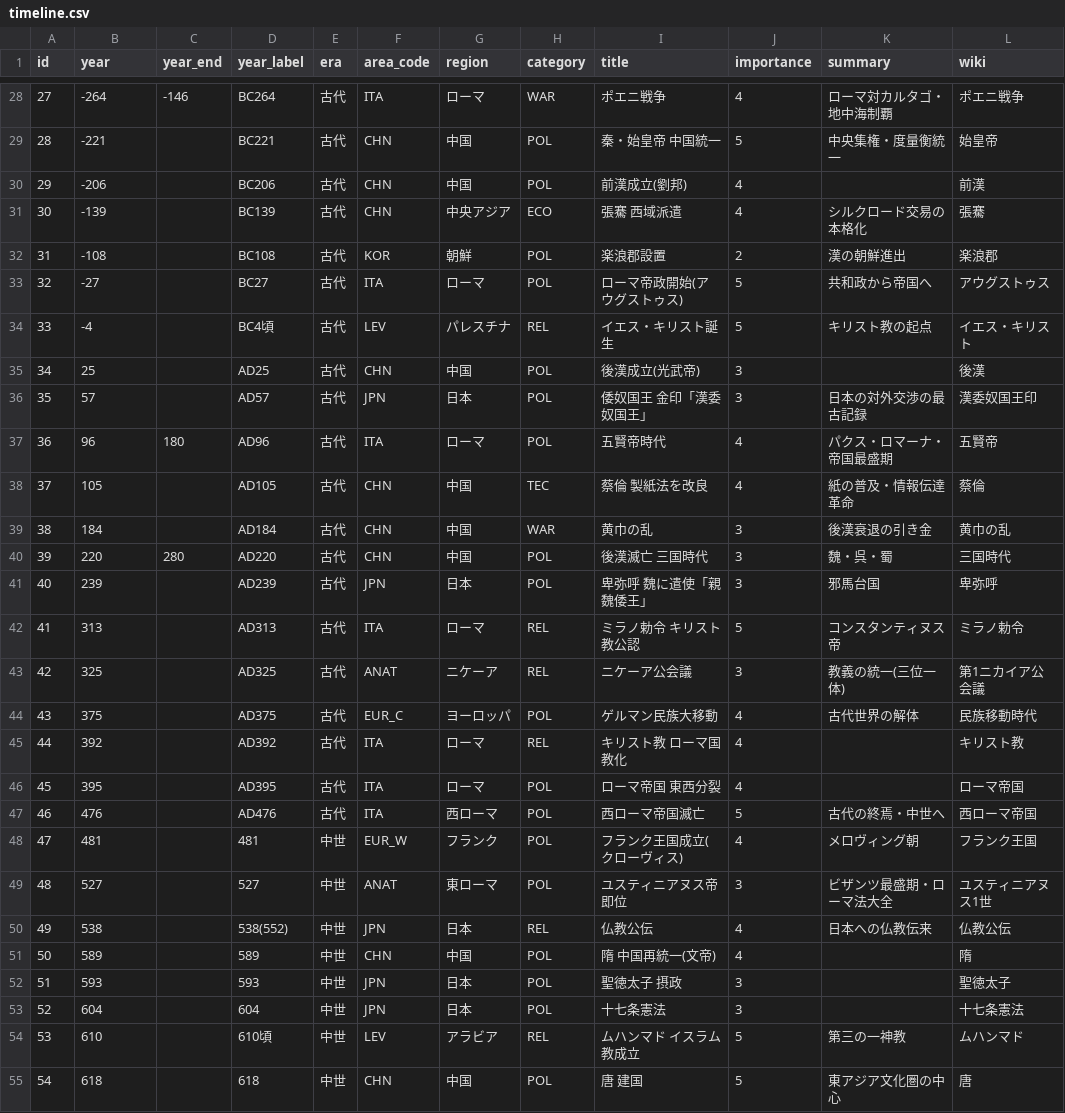
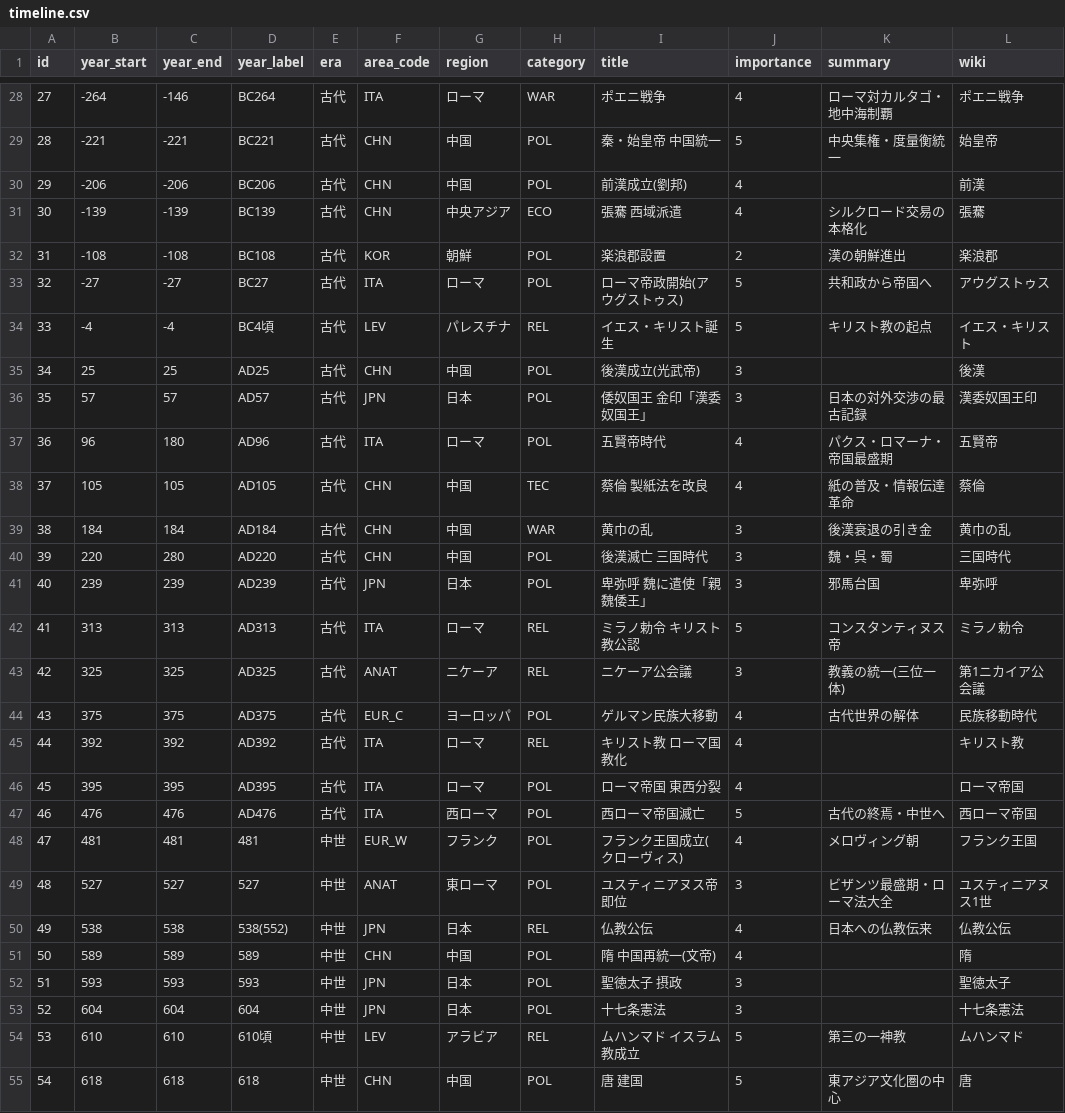
Before and after one commit to goodsun/historymap, a CSV file: timeline.csv, drawn as a sheet; only a part is shown, gaps mark what is left out; the diff covers the shown part only.

Commit message:
refactor: 年を開始/終了の対称スキーマに変更
- timeline.csv: year→year_start にリネーム、year_endを全行必須化（点イベントは開始と同値で補完145件）
- index.html: スパン判定を year_end>year_start に変更（点イベントは表示幅±winを維持）
- table.html: 年ソートを year_start 基準に
- README: スキーマ説明を更新

```diff
--- a/timeline.csv
+++ b/timeline.csv
@@ -1 +1 @@
-id,year,year_end,year_label,era,area_code,region,category,title,importance,summary,wiki
+id,year_start,year_end,year_label,era,area_code,region,category,title,importance,summary,wiki
@@ -28,28 +28,28 @@ id,year,year_end,year_label,era,area_code,region,category,title,importance,summa
 27,-264,-146,BC264,古代,ITA,ローマ,WAR,ポエニ戦争,4,ローマ対カルタゴ・地中海制覇,ポエニ戦争
-28,-221,,BC221,古代,CHN,中国,POL,秦・始皇帝 中国統一,5,中央集権・度量衡統一,始皇帝
-29,-206,,BC206,古代,CHN,中国,POL,前漢成立(劉邦),4,,前漢
-30,-139,,BC139,古代,CHN,中央アジア,ECO,張騫 西域派遣,4,シルクロード交易の本格化,張騫
-31,-108,,BC108,古代,KOR,朝鮮,POL,楽浪郡設置,2,漢の朝鮮進出,楽浪郡
-32,-27,,BC27,古代,ITA,ローマ,POL,ローマ帝政開始(アウグストゥス),5,共和政から帝国へ,アウグストゥス
-33,-4,,BC4頃,古代,LEV,パレスチナ,REL,イエス・キリスト誕生,5,キリスト教の起点,イエス・キリスト
-34,25,,AD25,古代,CHN,中国,POL,後漢成立(光武帝),3,,後漢
-35,57,,AD57,古代,JPN,日本,POL,倭奴国王 金印「漢委奴国王」,3,日本の対外交渉の最古記録,漢委奴国王印
+28,-221,-221,BC221,古代,CHN,中国,POL,秦・始皇帝 中国統一,5,中央集権・度量衡統一,始皇帝
+29,-206,-206,BC206,古代,CHN,中国,POL,前漢成立(劉邦),4,,前漢
+30,-139,-139,BC139,古代,CHN,中央アジア,ECO,張騫 西域派遣,4,シルクロード交易の本格化,張騫
+31,-108,-108,BC108,古代,KOR,朝鮮,POL,楽浪郡設置,2,漢の朝鮮進出,楽浪郡
+32,-27,-27,BC27,古代,ITA,ローマ,POL,ローマ帝政開始(アウグストゥス),5,共和政から帝国へ,アウグストゥス
+33,-4,-4,BC4頃,古代,LEV,パレスチナ,REL,イエス・キリスト誕生,5,キリスト教の起点,イエス・キリスト
+34,25,25,AD25,古代,CHN,中国,POL,後漢成立(光武帝),3,,後漢
+35,57,57,AD57,古代,JPN,日本,POL,倭奴国王 金印「漢委奴国王」,3,日本の対外交渉の最古記録,漢委奴国王印
 36,96,180,AD96,古代,ITA,ローマ,POL,五賢帝時代,4,パクス・ロマーナ・帝国最盛期,五賢帝
-37,105,,AD105,古代,CHN,中国,TEC,蔡倫 製紙法を改良,4,紙の普及・情報伝達革命,蔡倫
-38,184,,AD184,古代,CHN,中国,WAR,黄巾の乱,3,後漢衰退の引き金,黄巾の乱
+37,105,105,AD105,古代,CHN,中国,TEC,蔡倫 製紙法を改良,4,紙の普及・情報伝達革命,蔡倫
+38,184,184,AD184,古代,CHN,中国,WAR,黄巾の乱,3,後漢衰退の引き金,黄巾の乱
 39,220,280,AD220,古代,CHN,中国,POL,後漢滅亡 三国時代,3,魏・呉・蜀,三国時代
-40,239,,AD239,古代,JPN,日本,POL,卑弥呼 魏に遣使「親魏倭王」,3,邪馬台国,卑弥呼
-41,313,,AD313,古代,ITA,ローマ,REL,ミラノ勅令 キリスト教公認,5,コンスタンティヌス帝,ミラノ勅令
-42,325,,AD325,古代,ANAT,ニケーア,REL,ニケーア公会議,3,教義の統一(三位一体),第1ニカイア公会議
-43,375,,AD375,古代,EUR_C,ヨーロッパ,POL,ゲルマン民族大移動,4,古代世界の解体,民族移動時代
-44,392,,AD392,古代,ITA,ローマ,REL,キリスト教 ローマ国教化,4,,キリスト教
-45,395,,AD395,古代,ITA,ローマ,POL,ローマ帝国 東西分裂,4,,ローマ帝国
-46,476,,AD476,古代,ITA,西ローマ,POL,西ローマ帝国滅亡,5,古代の終焉・中世へ,西ローマ帝国
-47,481,,481,中世,EUR_W,フランク,POL,フランク王国成立(クローヴィス),4,メロヴィング朝,フランク王国
-48,527,,527,中世,ANAT,東ローマ,POL,ユスティニアヌス帝即位,3,ビザンツ最盛期・ローマ法大全,ユスティニアヌス1世
-49,538,,538(552),中世,JPN,日本,REL,仏教公伝,4,日本への仏教伝来,仏教公伝
-50,589,,589,中世,CHN,中国,POL,隋 中国再統一(文帝),4,,隋
-51,593,,593,中世,JPN,日本,POL,聖徳太子 摂政,3,,聖徳太子
-52,604,,604,中世,JPN,日本,POL,十七条憲法,3,,十七条憲法
-53,610,,610頃,中世,LEV,アラビア,REL,ムハンマド イスラム教成立,5,第三の一神教,ムハンマド
-54,618,,618,中世,CHN,中国,POL,唐 建国,5,東アジア文化圏の中心,唐
+40,239,239,AD239,古代,JPN,日本,POL,卑弥呼 魏に遣使「親魏倭王」,3,邪馬台国,卑弥呼
+41,313,313,AD313,古代,ITA,ローマ,REL,ミラノ勅令 キリスト教公認,5,コンスタンティヌス帝,ミラノ勅令
+42,325,325,AD325,古代,ANAT,ニケーア,REL,ニケーア公会議,3,教義の統一(三位一体),第1ニカイア公会議
+43,375,375,AD375,古代,EUR_C,ヨーロッパ,POL,ゲルマン民族大移動,4,古代世界の解体,民族移動時代
+44,392,392,AD392,古代,ITA,ローマ,REL,キリスト教 ローマ国教化,4,,キリスト教
+45,395,395,AD395,古代,ITA,ローマ,POL,ローマ帝国 東西分裂,4,,ローマ帝国
+46,476,476,AD476,古代,ITA,西ローマ,POL,西ローマ帝国滅亡,5,古代の終焉・中世へ,西ローマ帝国
+47,481,481,481,中世,EUR_W,フランク,POL,フランク王国成立(クローヴィス),4,メロヴィング朝,フランク王国
+48,527,527,527,中世,ANAT,東ローマ,POL,ユスティニアヌス帝即位,3,ビザンツ最盛期・ローマ法大全,ユスティニアヌス1世
+49,538,538,538(552),中世,JPN,日本,REL,仏教公伝,4,日本への仏教伝来,仏教公伝
+50,589,589,589,中世,CHN,中国,POL,隋 中国再統一(文帝),4,,隋
+51,593,593,593,中世,JPN,日本,POL,聖徳太子 摂政,3,,聖徳太子
+52,604,604,604,中世,JPN,日本,POL,十七条憲法,3,,十七条憲法
+53,610,610,610頃,中世,LEV,アラビア,REL,ムハンマド イスラム教成立,5,第三の一神教,ムハンマド
+54,618,618,618,中世,CHN,中国,POL,唐 建国,5,東アジア文化圏の中心,唐
```
Also changed, not shown: 120 edited cells elsewhere in this file, 3 other files.
